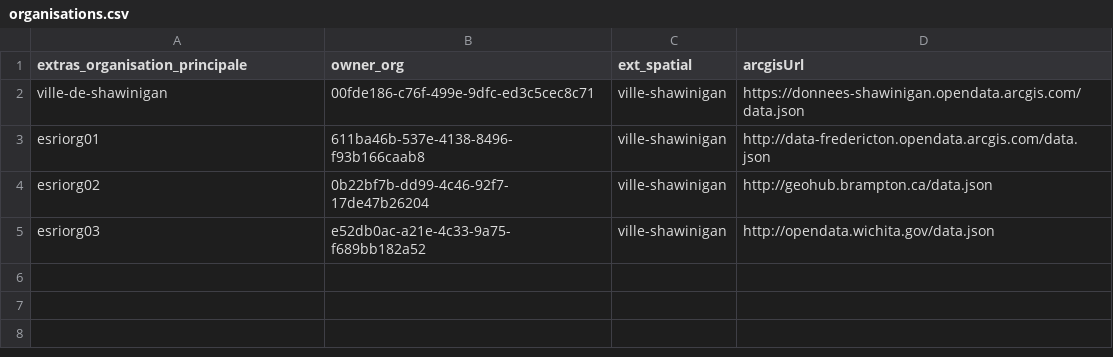
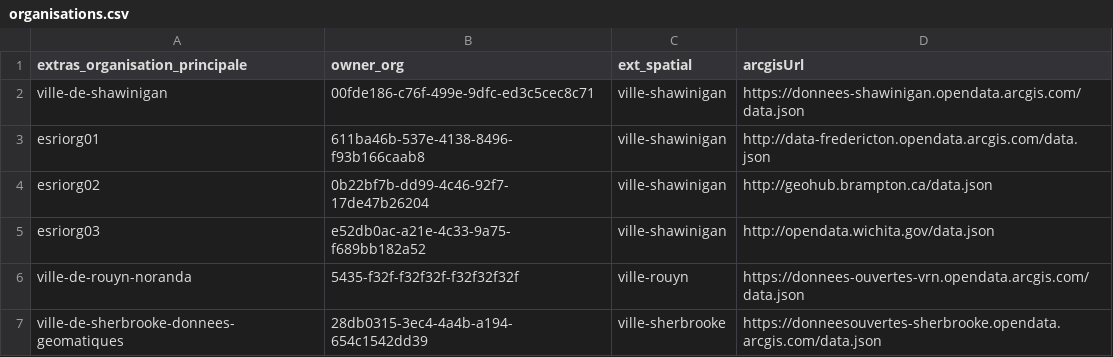
Before and after one commit to EsriCanada/esriOpenData-to-CKAN-mapper, a CSV file: organisations.csv, drawn as a sheet; the diff names each change by its address in the sheet, - before the commit and + after, or states it on an @@ line.

```diff
--- a/organisations.csv
+++ b/organisations.csv
+row 6: ville-de-rouyn-noranda | 5435-f32f-f32f32f-f32f32f32f | ville-rouyn | https://donnees-ouvertes-vrn.opendata.arcgis.com/data.json
+row 7: ville-de-sherbrooke-donnees-geomatiques | 28db0315-3ec4-4a4b-a194-654c1542dd39 | ville-sherbrooke | https://donneesouvertes-sherbrooke.opendata.arcgis.com/data.json
```
Also changed, not shown: 56 other files.
